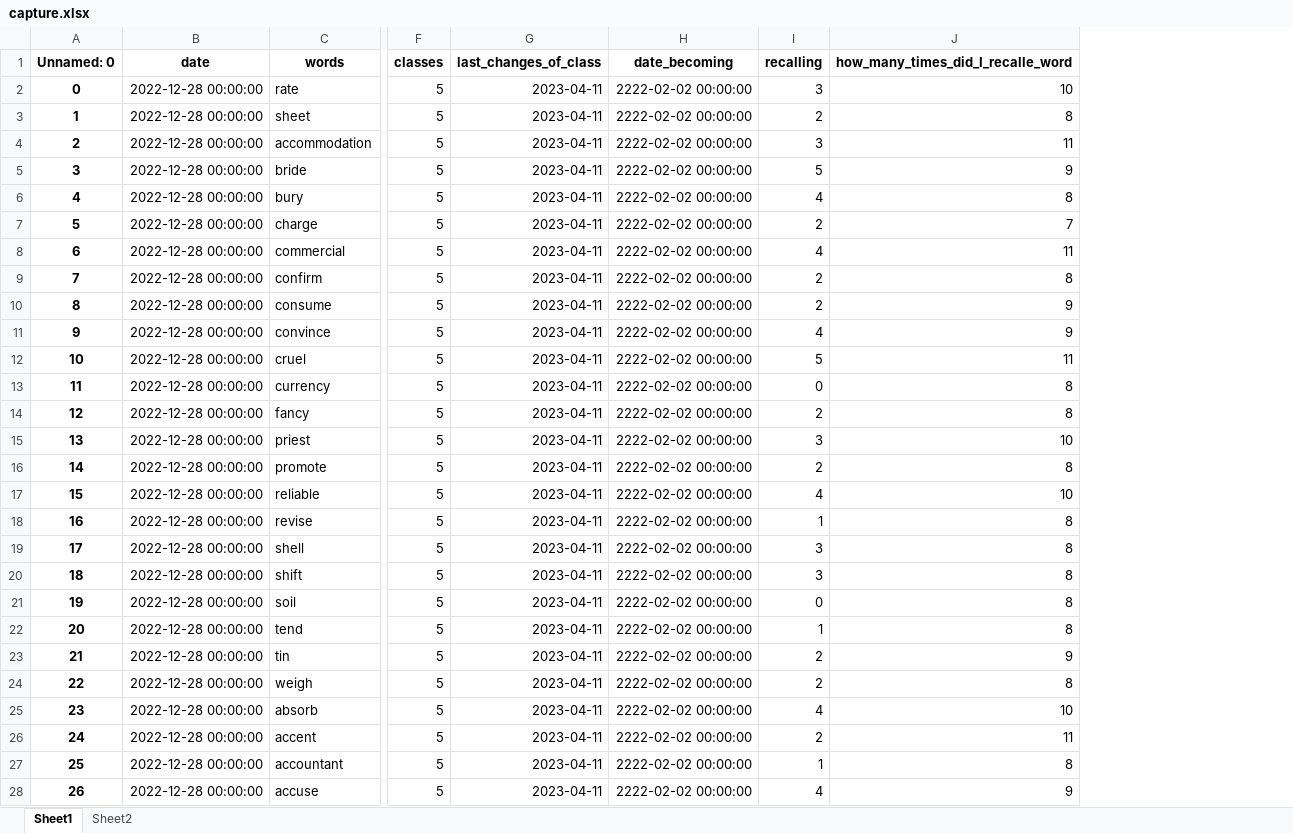
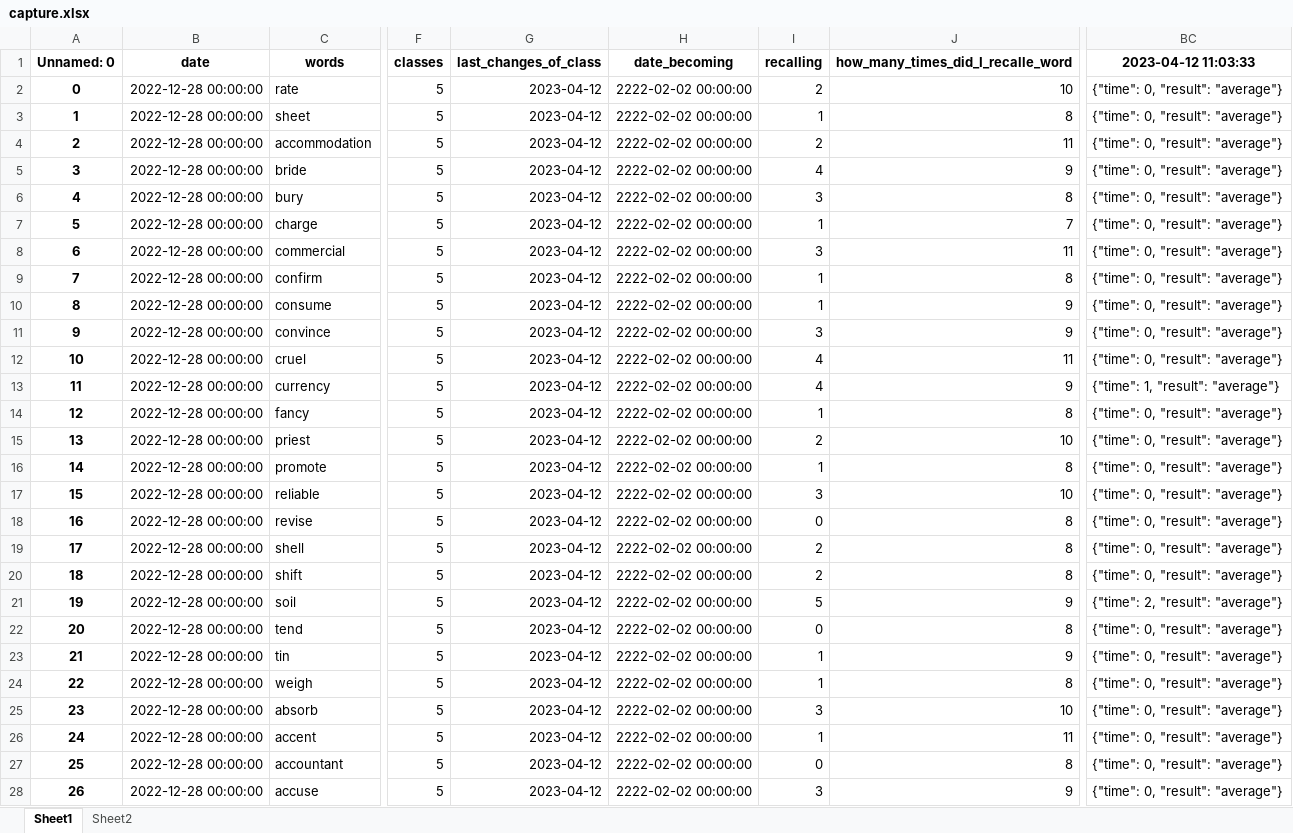
Before and after one commit to Andebugulin/ankara, an Excel workbook: capture.xlsx, sheet Sheet1, drawn as a sheet; only a part is shown, gaps mark what is left out; values as stored, in another font and other column widths than the file's, no borders; the diff covers the shown part only; the diff names each change by its address in the sheet, - before the commit and + after, or states it on an @@ line.

```diff
--- a/capture.xlsx (sheet Sheet1)
+++ b/capture.xlsx (sheet Sheet1)
+column BC (2023-04-12 11:03:33), rows 2-28: {"time": 0, "result": "average"} | {"time": 0, "result": "average"} | {"time": 0, "result": "average"} | {"time": 0, "result": "average"} | {"time": 0, "result": "average"} | {"time": 0, "result": "average"} | {"time": 0, "result": "average"} | {"time": 0, "result": "average"} | {"time": 0, "result": "average"} | {"time": 0, "result": "average"} | {"time": 0, "result": "average"} | {"time": 1, "result": "average"} | {"time": 0, "result": "average"} | {"time": 0, "result": "average"} | {"time": 0, "result": "average"} | {"time": 0, "result": "average"} | {"time": 0, "result": "average"} | {"time": 0, "result": "average"} | {"time": 0, "result": "average"} | {"time": 2, "result": "average"} | {"time": 0, "result": "average"} | {"time": 0, "result": "average"} | {"time": 0, "result": "average"} | {"time": 0, "result": "average"} | {"time": 0, "result": "average"} | {"time": 0, "result": "average"} | {"time": 0, "result": "average"}
-G2:G28 (last_changes_of_class): 2023-04-11
+G2:G28 (last_changes_of_class): 2023-04-12
-I2 (recalling): 3
+I2 (recalling): 2
-I3 (recalling): 2
+I3 (recalling): 1
-I4 (recalling): 3
+I4 (recalling): 2
-I5 (recalling): 5
+I5 (recalling): 4
-I6 (recalling): 4
+I6 (recalling): 3
-I7 (recalling): 2
+I7 (recalling): 1
-I8 (recalling): 4
+I8 (recalling): 3
-I9:I10 (recalling): 2
+I9:I10 (recalling): 1
-I11 (recalling): 4
+I11 (recalling): 3
-I12 (recalling): 5
+I12 (recalling): 4
-I13 (recalling): 0
+I13 (recalling): 4
-J13: 8
+J13: 9
-I14 (recalling): 2
+I14 (recalling): 1
-I15 (recalling): 3
+I15 (recalling): 2
-I16 (recalling): 2
+I16 (recalling): 1
-I17 (recalling): 4
+I17 (recalling): 3
-I18 (recalling): 1
+I18 (recalling): 0
-I19:I20 (recalling): 3
+I19:I20 (recalling): 2
-I21 (recalling): 0
+I21 (recalling): 5
-J21: 8
+J21: 9
-I22 (recalling): 1
+I22 (recalling): 0
-I23:I24 (recalling): 2
+I23:I24 (recalling): 1
-I25 (recalling): 4
+I25 (recalling): 3
-I26 (recalling): 2
+I26 (recalling): 1
-I27 (recalling): 1
+I27 (recalling): 0
-I28 (recalling): 4
+I28 (recalling): 3
```
Also changed, not shown: 24 added rows and 1357 edited cells elsewhere in this sheet, sheet Sheet2, 1 other file.
